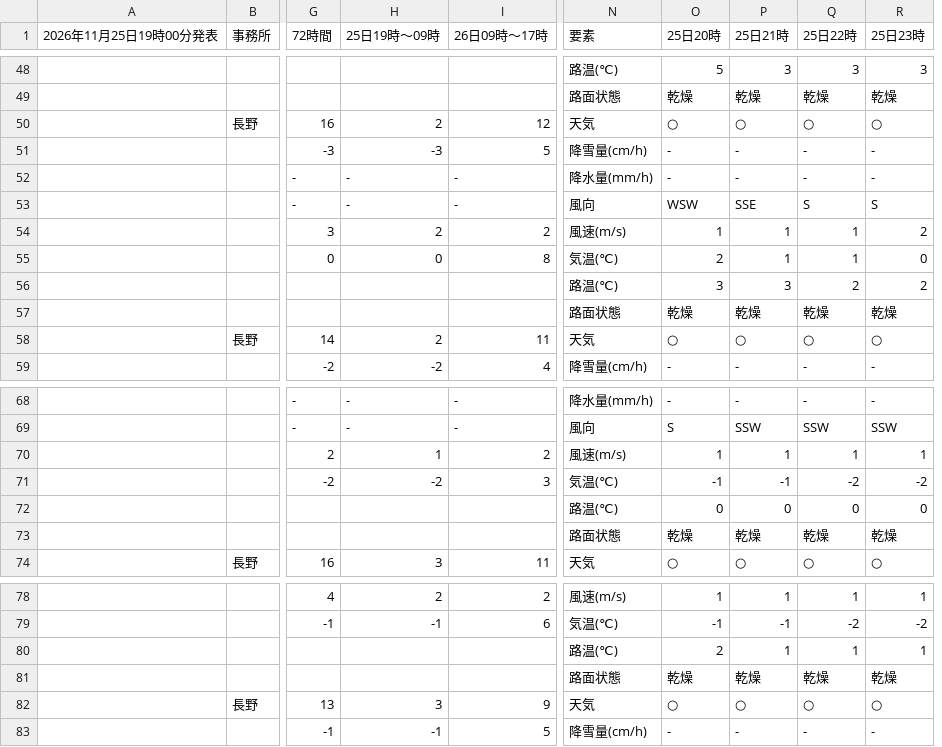
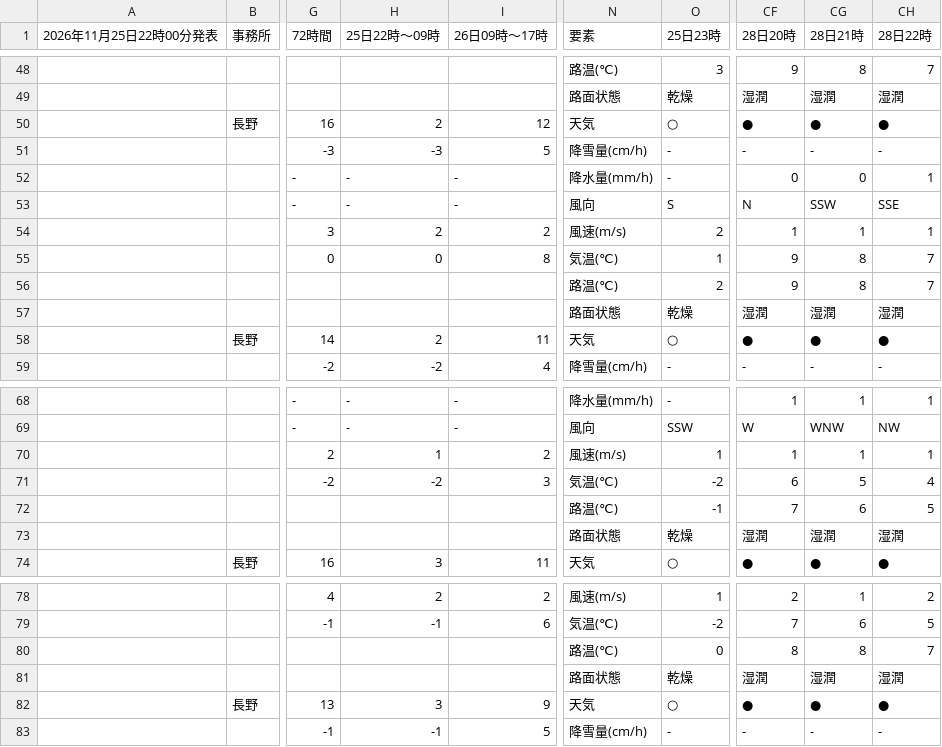
Before and after one commit to ophiuchus-hg/tenki, a CSV file: forecast_short.csv, drawn as a sheet; only a part is shown, gaps mark what is left out; removed rows and columns are numbered as before the commit, all else as after; the diff covers the shown part only; the diff names each change by its address in the sheet, - before the commit and + after, or states it on an @@ line.

Commit message:
予報データを更新

```diff
--- a/forecast_short.csv
+++ b/forecast_short.csv
-column O (25日20時), rows 48-59: 5 | 乾燥 | ○ | - | - | WSW | 1 | 2 | 3 | 乾燥 | ○ | -; rows 68-74: - | S | 1 | -1 | 0 | 乾燥 | ○; rows 78-83: 1 | -1 | 2 | 乾燥 | ○ | -
-column P (25日21時), rows 48-59: 3 | 乾燥 | ○ | - | - | SSE | 1 | 1 | 3 | 乾燥 | ○ | -; rows 68-74: - | SSW | 1 | -1 | 0 | 乾燥 | ○; rows 78-83: 1 | -1 | 1 | 乾燥 | ○ | -
-column Q (25日22時), rows 48-59: 3 | 乾燥 | ○ | - | - | S | 1 | 1 | 2 | 乾燥 | ○ | -; rows 68-74: - | SSW | 1 | -2 | 0 | 乾燥 | ○; rows 78-83: 1 | -2 | 1 | 乾燥 | ○ | -
+column CF (28日20時), rows 48-59: 9 | 湿潤 | ● | - | 0 | N | 1 | 9 | 9 | 湿潤 | ● | -; rows 68-74: 1 | W | 1 | 6 | 7 | 湿潤 | ●; rows 78-83: 2 | 7 | 8 | 湿潤 | ● | -
+column CG (28日21時), rows 48-59: 8 | 湿潤 | ● | - | 0 | SSW | 1 | 8 | 8 | 湿潤 | ● | -; rows 68-74: 1 | WNW | 1 | 5 | 6 | 湿潤 | ●; rows 78-83: 1 | 6 | 8 | 湿潤 | ● | -
+column CH (28日22時), rows 48-59: 7 | 湿潤 | ● | - | 1 | SSE | 1 | 7 | 7 | 湿潤 | ● | -; rows 68-74: 1 | NW | 1 | 4 | 5 | 湿潤 | ●; rows 78-83: 2 | 5 | 7 | 湿潤 | ● | -
-A1: 2026年11月25日19時00分発表
+A1: 2026年11月25日22時00分発表
-H1: 25日19時〜09時
+H1: 25日22時〜09時
-O55 (25日23時): 0
+O55 (25日23時): 1
-O72 (25日23時): 0
+O72 (25日23時): -1
-O80 (25日23時): 1
+O80 (25日23時): 0
```
Also changed, not shown: 5 edited cells elsewhere in this file.
